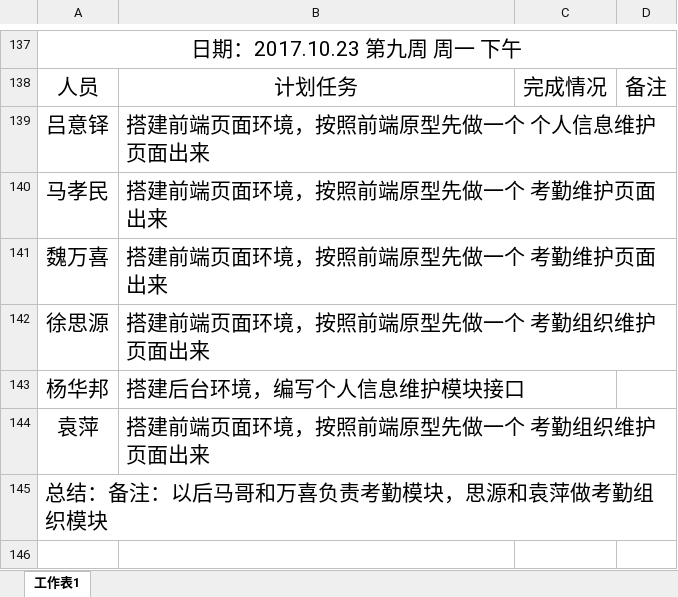
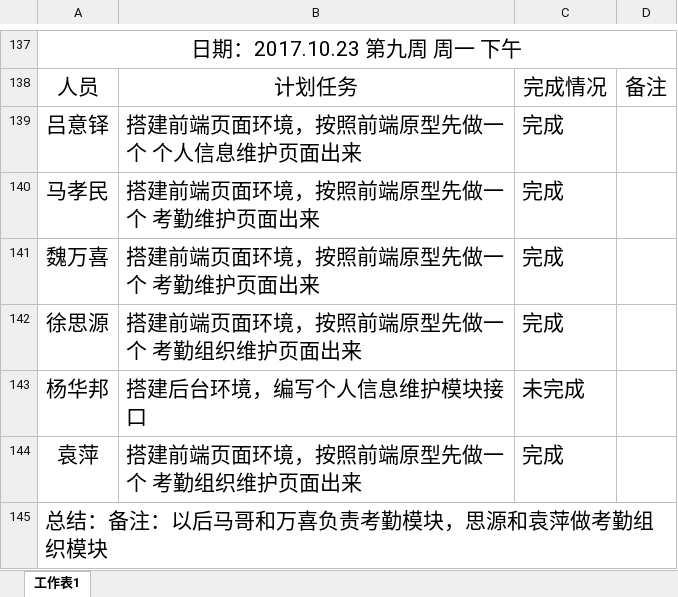
Before and after one commit to gdqysoft/fcsapp, an Excel workbook: 第一组（小马）/小组计划实施表.xlsx, sheet 工作表1, drawn as a sheet; only a part is shown, gaps mark what is left out; values as stored, in another font and other column widths than the file's, no borders; the diff names each change by its address in the sheet, - before the commit and + after, or states it on an @@ line.

Commit message:
update

```diff
--- a/第一组（小马）/小组计划实施表.xlsx (sheet 工作表1)
+++ b/第一组（小马）/小组计划实施表.xlsx (sheet 工作表1)
-C139:C142: (empty)
+C139:C142: 完成
-C143: (empty)
+C143: 未完成
-C144: (empty)
+C144: 完成
```
